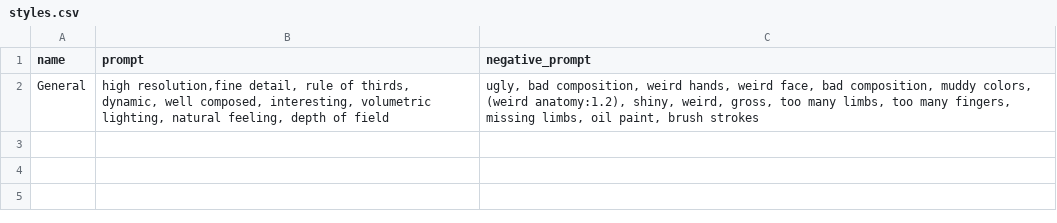
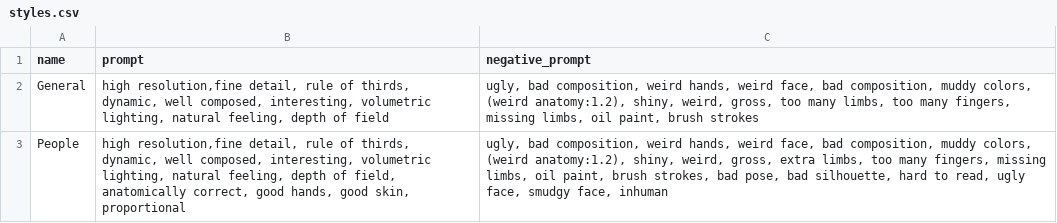
Before and after one commit to CalebRD/EasyArtistry, a CSV file: styles.csv, drawn as a sheet; the diff names each change by its address in the sheet, - before the commit and + after, or states it on an @@ line.

Commit message:
moved and made more robust the human prompt

```diff
--- a/styles.csv
+++ b/styles.csv
+row 3: People | high resolution,fine detail, rule of thirds, dynamic, well composed, interesting, volumetric lighting, natural feeling, depth of field, anatomically correct, good hands, good skin, proportional | ugly, bad composition, weird hands, weird face, bad composition, muddy colors, (weird anatomy:1.2), shiny, weird, gross, extra limbs, too many fingers, missing limbs, oil paint, brush strokes, bad pose, bad silhouette, hard to read, ugly face, smudgy face, inhuman
```
Also changed, not shown: 1 other file.
